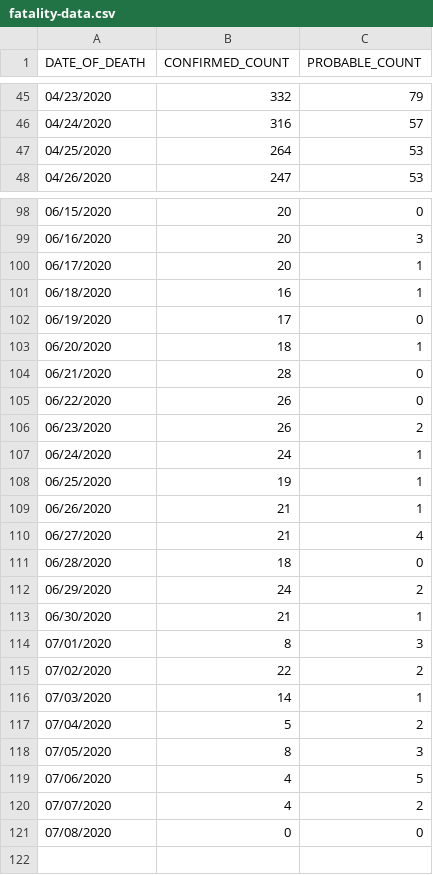
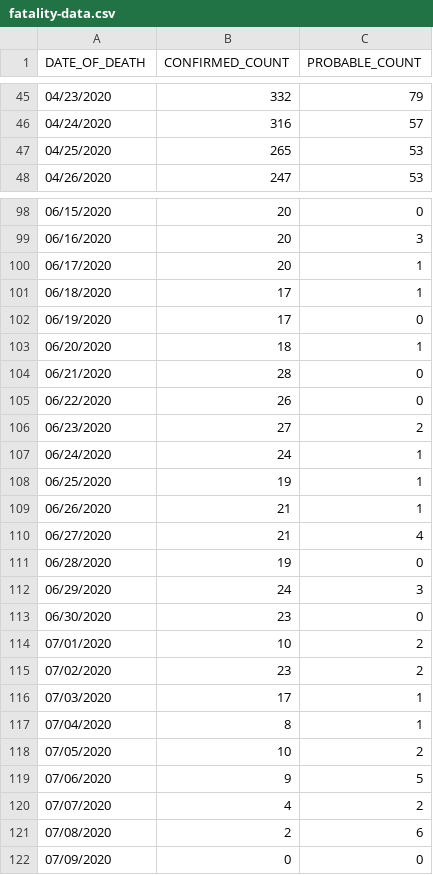
Before and after one commit to mathewsanders/Covid-19-Playground, a CSV file: covid-19.playground/Resources/fatality-data.csv, drawn as a sheet; only a part is shown, gaps mark what is left out; the diff covers the shown part only.

```diff
--- a/covid-19.playground/Resources/fatality-data.csv
+++ b/covid-19.playground/Resources/fatality-data.csv
@@ -46,3 +46,3 @@ DATE_OF_DEATH,CONFIRMED_COUNT,PROBABLE_COUNT
 04/24/2020,316,57
-04/25/2020,264,53
+04/25/2020,265,53
 04/26/2020,247,53
@@ -100,3 +100,3 @@ DATE_OF_DEATH,CONFIRMED_COUNT,PROBABLE_COUNT
 06/17/2020,20,1
-06/18/2020,16,1
+06/18/2020,17,1
 06/19/2020,17,0
@@ -105,3 +105,3 @@ DATE_OF_DEATH,CONFIRMED_COUNT,PROBABLE_COUNT
 06/22/2020,26,0
-06/23/2020,26,2
+06/23/2020,27,2
 06/24/2020,24,1
@@ -110,12 +110,13 @@ DATE_OF_DEATH,CONFIRMED_COUNT,PROBABLE_COUNT
 06/27/2020,21,4
-06/28/2020,18,0
-06/29/2020,24,2
-06/30/2020,21,1
-07/01/2020,8,3
-07/02/2020,22,2
-07/03/2020,14,1
-07/04/2020,5,2
-07/05/2020,8,3
-07/06/2020,4,5
+06/28/2020,19,0
+06/29/2020,24,3
+06/30/2020,23,0
+07/01/2020,10,2
+07/02/2020,23,2
+07/03/2020,17,1
+07/04/2020,8,1
+07/05/2020,10,2
+07/06/2020,9,5
 07/07/2020,4,2
-07/08/2020,0,0
+07/08/2020,2,6
+07/09/2020,0,0
```
Also changed, not shown: 1 edited cell elsewhere in this file, covid-19.playground/Resources/hospitalization-data.csv.
